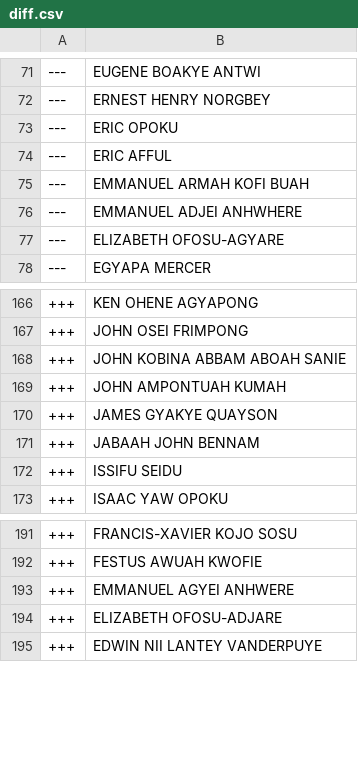
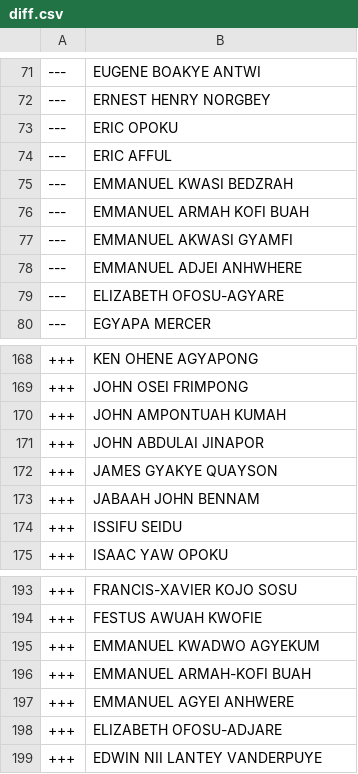
Before and after one commit to every-politician-scrapers/ghana-parliament, a CSV file: data/diff.csv, drawn as a sheet; only a part is shown, gaps mark what is left out.

```diff
--- a/data/diff.csv
+++ b/data/diff.csv
@@ -74,3 +74,5 @@
 ---,ERIC AFFUL
+---,EMMANUEL KWASI BEDZRAH
 ---,EMMANUEL ARMAH KOFI BUAH
+---,EMMANUEL AKWASI GYAMFI
 ---,EMMANUEL ADJEI ANHWHERE
@@ -167,4 +169,4 @@
 +++,JOHN OSEI FRIMPONG
-+++,JOHN KOBINA ABBAM ABOAH SANIE
 +++,JOHN AMPONTUAH KUMAH
++++,JOHN ABDULAI JINAPOR
 +++,JAMES GYAKYE QUAYSON
@@ -192,2 +194,4 @@
 +++,FESTUS AWUAH KWOFIE
++++,EMMANUEL KWADWO AGYEKUM
++++,EMMANUEL ARMAH-KOFI BUAH
 +++,EMMANUEL AGYEI ANHWERE
```
Also changed, not shown: data/official.csv.
